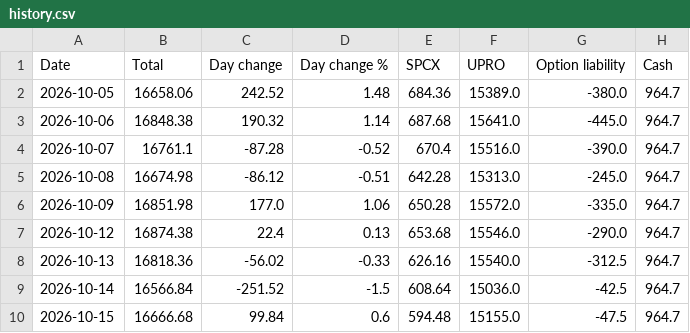
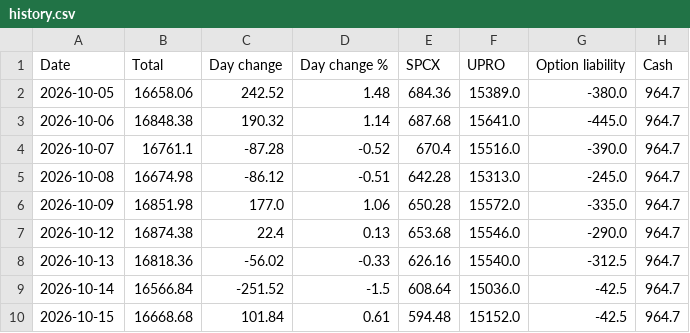
Before and after one commit to AT4Engineer/pq-22e56fd9, a CSV file: data/history.csv, drawn as a sheet.

```diff
--- a/data/history.csv
+++ b/data/history.csv
@@ -9,2 +9,2 @@ Date,Total,Day change,Day change %,SPCX,UPRO,Option liability,Cash
 2026-10-14,16566.84,-251.52,-1.5,608.64,15036.0,-42.5,964.7
-2026-10-15,16666.68,99.84,0.6,594.48,15155.0,-47.5,964.7
+2026-10-15,16668.68,101.84,0.61,594.48,15152.0,-42.5,964.7
```
Also changed, not shown: data/current.csv, data/intraday.csv, 13 other files.
